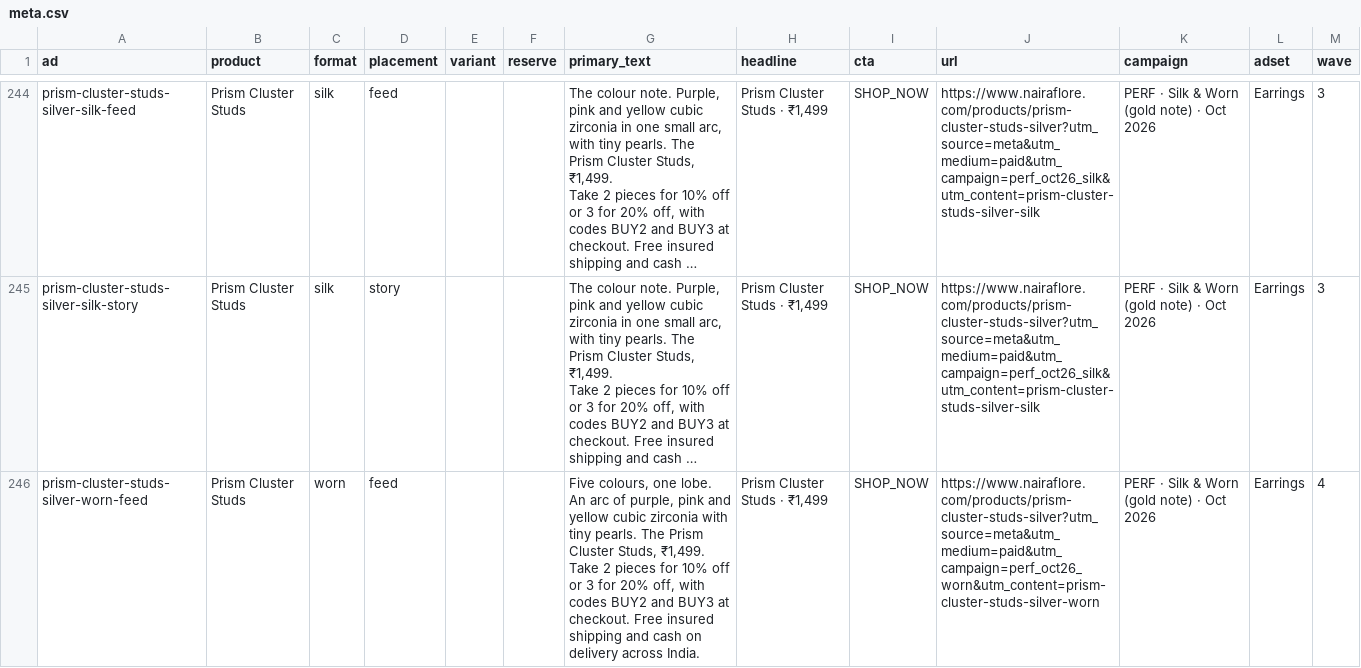
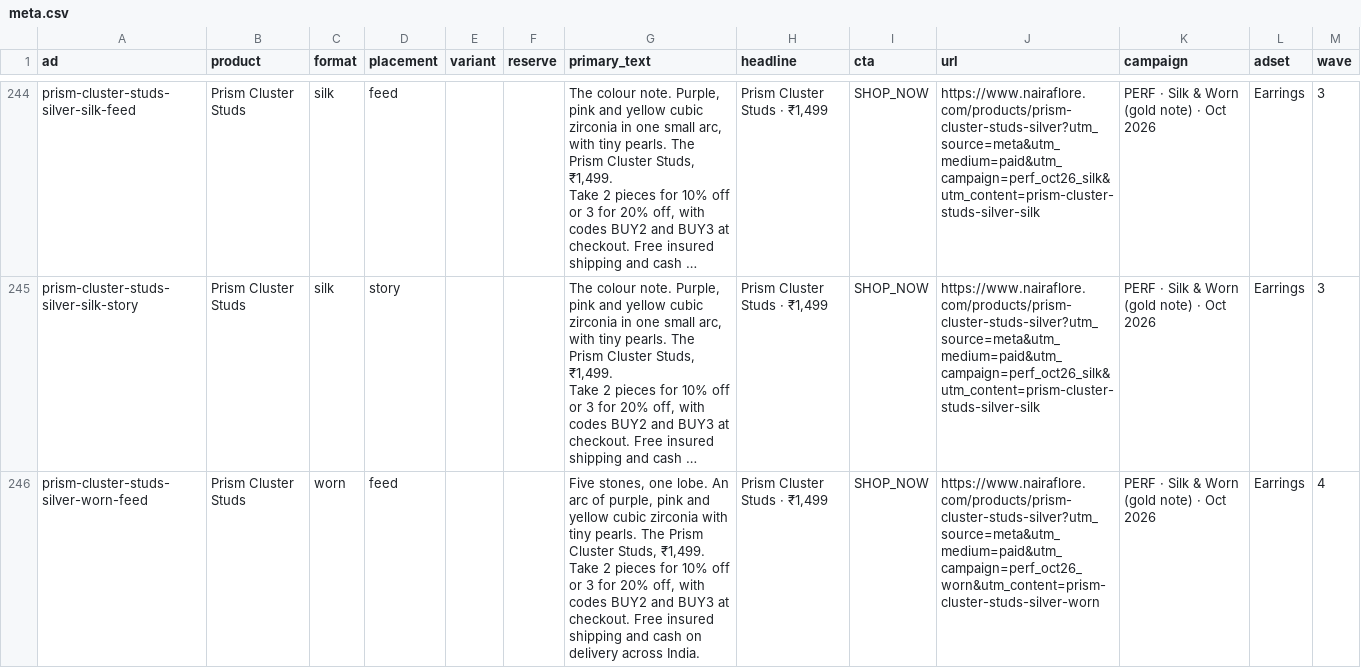
Before and after one commit to veerajskotecha-max/naira-scroll, a CSV file: docs/creative/performance/build/meta.csv, drawn as a sheet; only a part is shown, gaps mark what is left out; long unchanged cells end in …; the diff covers the shown part only; the diff names each change by its address in the sheet, - before the commit and + after, or states it on an @@ line.

```diff
--- a/docs/creative/performance/build/meta.csv
+++ b/docs/creative/performance/build/meta.csv
-G246 (primary_text): Five colours, one lobe.…
+G246 (primary_text): Five stones, one lobe.…
```
Also changed, not shown: 1 edited cell elsewhere in this file, 39 other files.
